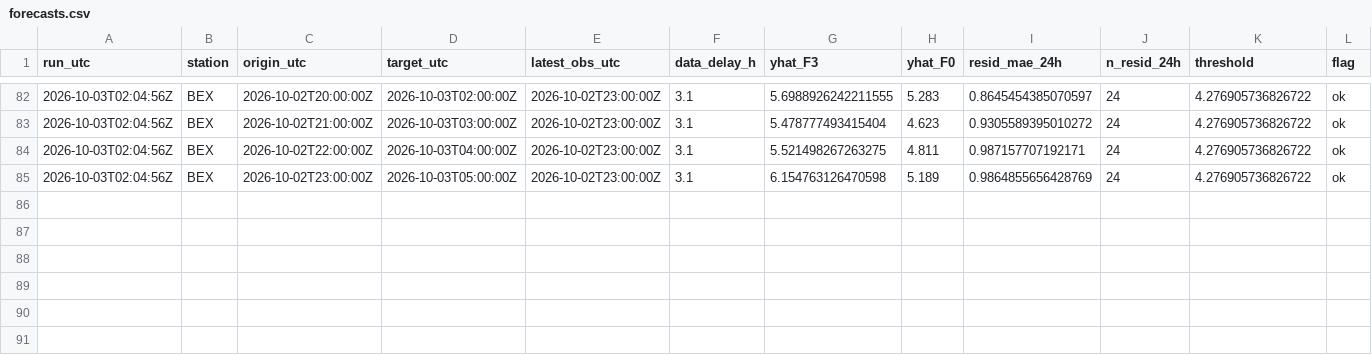
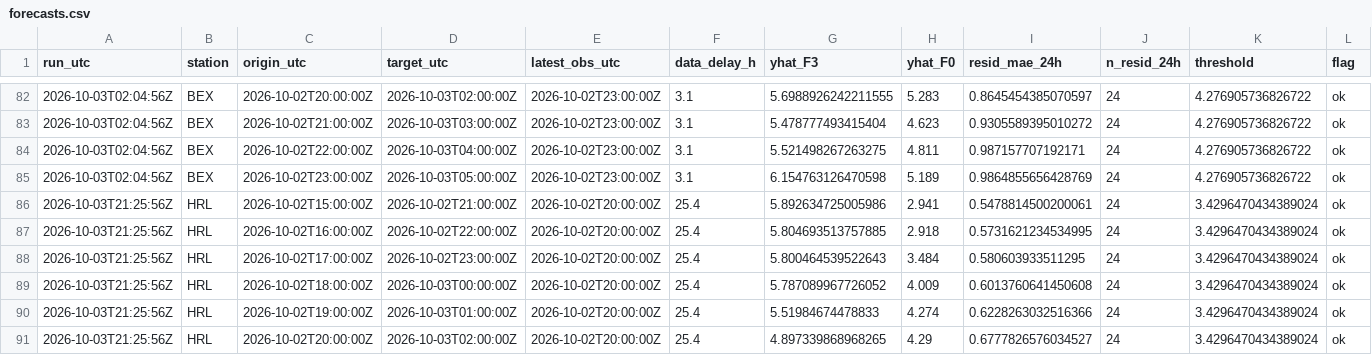
Before and after one commit to abdullahiali1545-arch/when-should-you-trust-the-forecast, a CSV file: data/live/forecasts.csv, drawn as a sheet; only a part is shown, gaps mark what is left out; rows hold the shown columns only; the diff names each change by its address in the sheet, - before the commit and + after, or states it on an @@ line.

```diff
--- a/data/live/forecasts.csv
+++ b/data/live/forecasts.csv
+row 86: 2026-10-03T21:25:56Z | HRL | 2026-10-02T15:00:00Z | 2026-10-02T21:00:00Z | 2026-10-02T20:00:00Z | 25.4 | 5.892634725005986 | 2.941 | 0.5478814500200061 | 24 | 3.4296470434389024 | ok
+row 87: 2026-10-03T21:25:56Z | HRL | 2026-10-02T16:00:00Z | 2026-10-02T22:00:00Z | 2026-10-02T20:00:00Z | 25.4 | 5.804693513757885 | 2.918 | 0.5731621234534995 | 24 | 3.4296470434389024 | ok
+row 88: 2026-10-03T21:25:56Z | HRL | 2026-10-02T17:00:00Z | 2026-10-02T23:00:00Z | 2026-10-02T20:00:00Z | 25.4 | 5.800464539522643 | 3.484 | 0.580603933511295 | 24 | 3.4296470434389024 | ok
+row 89: 2026-10-03T21:25:56Z | HRL | 2026-10-02T18:00:00Z | 2026-10-03T00:00:00Z | 2026-10-02T20:00:00Z | 25.4 | 5.787089967726052 | 4.009 | 0.6013760641450608 | 24 | 3.4296470434389024 | ok
+row 90: 2026-10-03T21:25:56Z | HRL | 2026-10-02T19:00:00Z | 2026-10-03T01:00:00Z | 2026-10-02T20:00:00Z | 25.4 | 5.51984674478833 | 4.274 | 0.6228263032516366 | 24 | 3.4296470434389024 | ok
+row 91: 2026-10-03T21:25:56Z | HRL | 2026-10-02T20:00:00Z | 2026-10-03T02:00:00Z | 2026-10-02T20:00:00Z | 25.4 | 4.897339868968265 | 4.29 | 0.6777826576034527 | 24 | 3.4296470434389024 | ok
```
Also changed, not shown: data/live/scores.csv, 1 other file.
